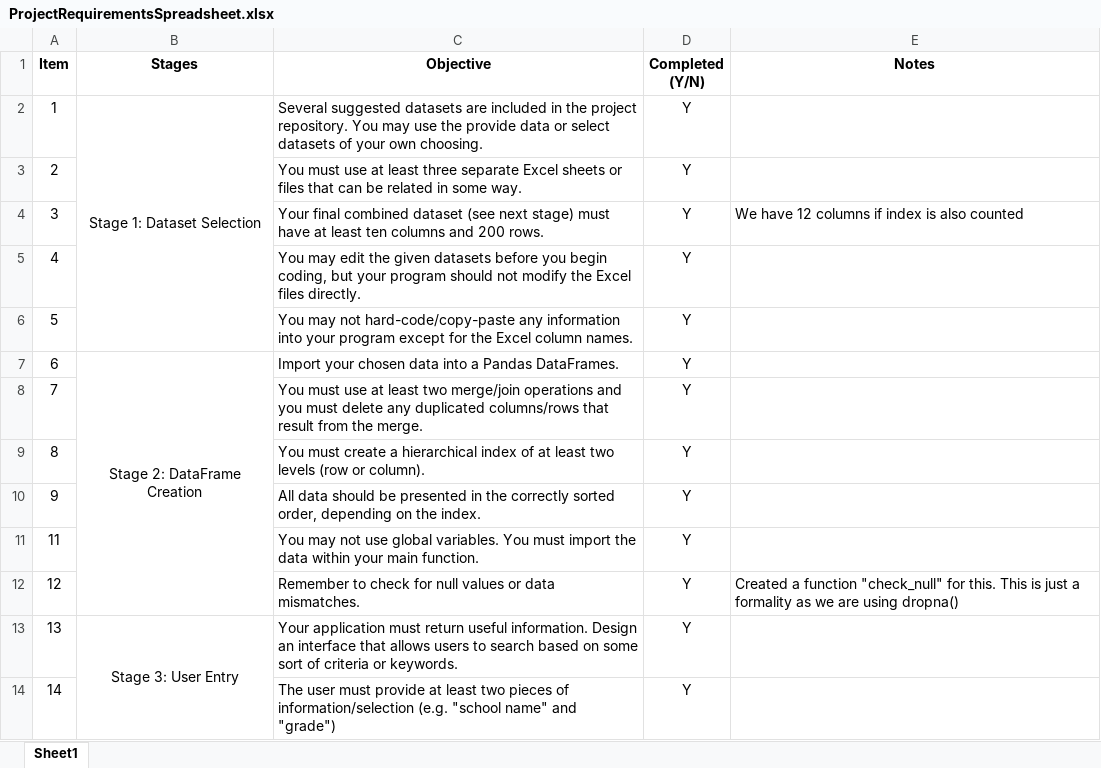
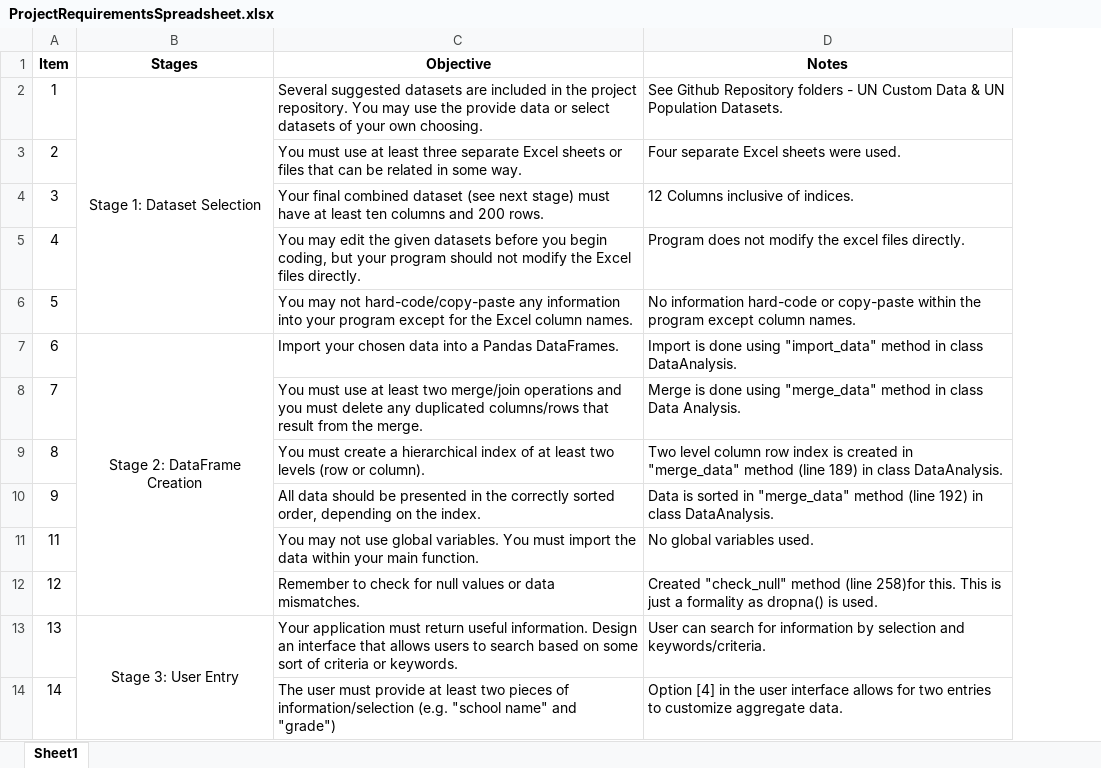
Before and after one commit to zbhavyai/un-stats, an Excel workbook: ProjectRequirementsSpreadsheet.xlsx, sheet Sheet1, drawn as a sheet; only a part is shown; values as stored, in another font and other column widths than the file's, no borders; removed rows and columns are numbered as before the commit, all else as after; the diff covers the shown part only; the diff names each change by its address in the sheet, - before the commit and + after, or states it on an @@ line.

Commit message:
Updated project requirements spreadsheet

```diff
--- a/ProjectRequirementsSpreadsheet.xlsx (sheet Sheet1)
+++ b/ProjectRequirementsSpreadsheet.xlsx (sheet Sheet1)
-column D (Completed (Y/N)), rows 2-14: all Y
-D2 (Notes): (empty)
+D2 (Notes): See Github Repository folders - UN Custom Data & UN Population Datasets.
-D3 (Notes): (empty)
+D3 (Notes): Four separate Excel sheets were used.
-D4 (Notes): We have 12 columns if index is also counted
+D4 (Notes): 12 Columns inclusive of indices.
-D5 (Notes): (empty)
+D5 (Notes): Program does not modify the excel files directly.
-D6 (Notes): (empty)
+D6 (Notes): No information hard-code or copy-paste within the program except column names.
-D7 (Notes): (empty)
+D7 (Notes): Import is done using "import_data" method in class DataAnalysis.
-D8 (Notes): (empty)
+D8 (Notes): Merge is done using "merge_data" method in class Data Analysis.
-D9 (Notes): (empty)
+D9 (Notes): Two level column row index is created in "merge_data" method (line 189) in class DataAnalysis.
-D10 (Notes): (empty)
+D10 (Notes): Data is sorted in "merge_data" method (line 192) in class DataAnalysis.
-D11 (Notes): (empty)
+D11 (Notes): No global variables used.
-D12 (Notes): Created a function "check_null" for this. This is just a formality as we are using dropna()
+D12 (Notes): Created "check_null" method (line 258)for this. This is just a formality as dropna() is used.
-D13 (Notes): (empty)
+D13 (Notes): User can search for information by selection and keywords/criteria.
-D14 (Notes): (empty)
+D14 (Notes): Option [4] in the user interface allows for two entries to customize aggregate data.
```
Also changed, not shown: 12 edited cells elsewhere in this sheet.
